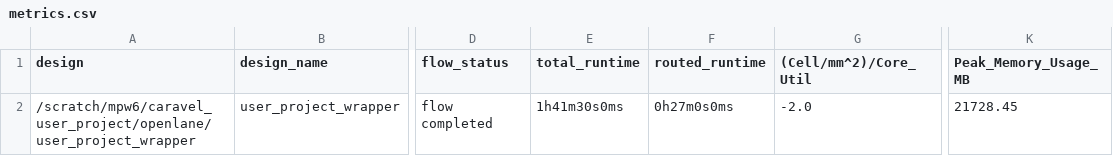
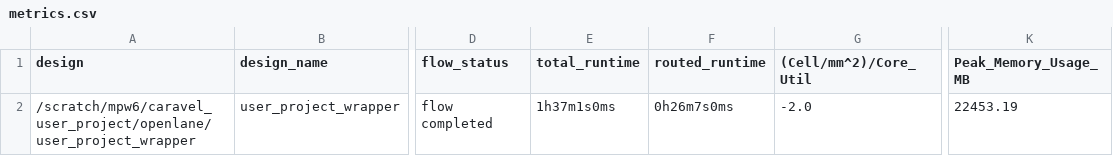
Before and after one commit to antonblanchard/microwatt-mpw6, a CSV file: signoff/user_project_wrapper/metrics.csv, drawn as a sheet; only a part is shown, gaps mark what is left out; the diff names each change by its address in the sheet, - before the commit and + after, or states it on an @@ line.

```diff
--- a/signoff/user_project_wrapper/metrics.csv
+++ b/signoff/user_project_wrapper/metrics.csv
-E2 (total_runtime): 1h41m30s0ms
+E2 (total_runtime): 1h37m1s0ms
-F2 (routed_runtime): 0h27m0s0ms
+F2 (routed_runtime): 0h26m7s0ms
-K2 (Peak_Memory_Usage_MB): 21728.45
+K2 (Peak_Memory_Usage_MB): 22453.19
```
Also changed, not shown: 8 other files.
